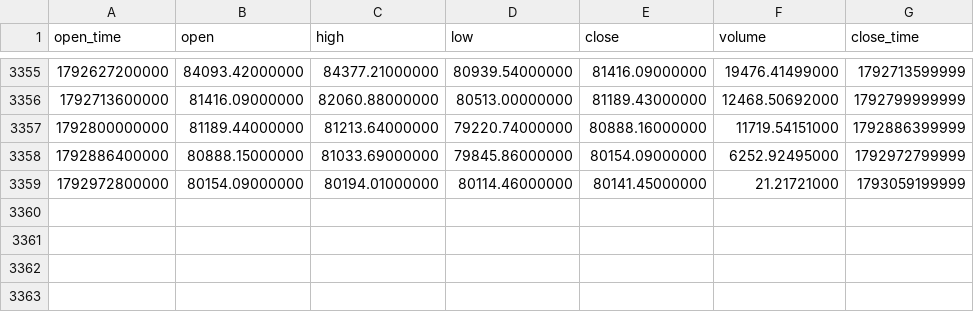
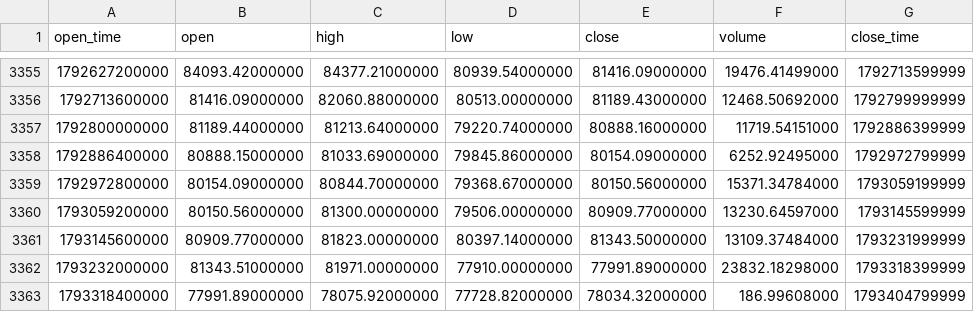
Before and after one commit to a1247504226-ai/main_bian_test, a CSV file: case/历史回测-动量反弹空1X-多现货/data/BTCUSDT_1d.csv, drawn as a sheet; only a part is shown, gaps mark what is left out.

```diff
--- a/case/历史回测-动量反弹空1X-多现货/data/BTCUSDT_1d.csv
+++ b/case/历史回测-动量反弹空1X-多现货/data/BTCUSDT_1d.csv
@@ -3358,2 +3358,6 @@ open_time,open,high,low,close,volume,close_time
 1792886400000,80888.15000000,81033.69000000,79845.86000000,80154.09000000,6252.92495000,1792972799999
-1792972800000,80154.09000000,80194.01000000,80114.46000000,80141.45000000,21.21721000,1793059199999
+1792972800000,80154.09000000,80844.70000000,79368.67000000,80150.56000000,15371.34784000,1793059199999
+1793059200000,80150.56000000,81300.00000000,79506.00000000,80909.77000000,13230.64597000,1793145599999
+1793145600000,80909.77000000,81823.00000000,80397.14000000,81343.50000000,13109.37484000,1793231999999
+1793232000000,81343.51000000,81971.00000000,77910.00000000,77991.89000000,23832.18298000,1793318399999
+1793318400000,77991.89000000,78075.92000000,77728.82000000,78034.32000000,186.99608000,1793404799999
```
Also changed, not shown: 6 other files.
